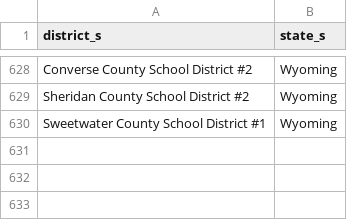
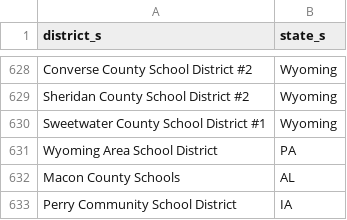
Before and after one commit to rodriguezjorgex/code-dot-org, a CSV file: pegasus/data/cdo-district-partners.csv, drawn as a sheet; only a part is shown, gaps mark what is left out; the diff names each change by its address in the sheet, - before the commit and + after, or states it on an @@ line.

```diff
--- a/pegasus/data/cdo-district-partners.csv
+++ b/pegasus/data/cdo-district-partners.csv
+row 631: Wyoming Area School District | PA
+row 632: Macon County Schools | AL
+row 633: Perry Community School District | IA
```
Also changed, not shown: 1 other file.
